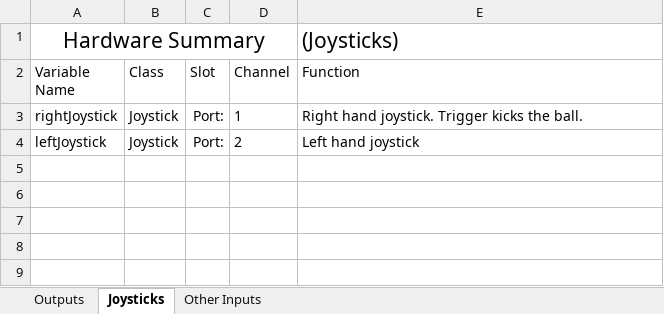
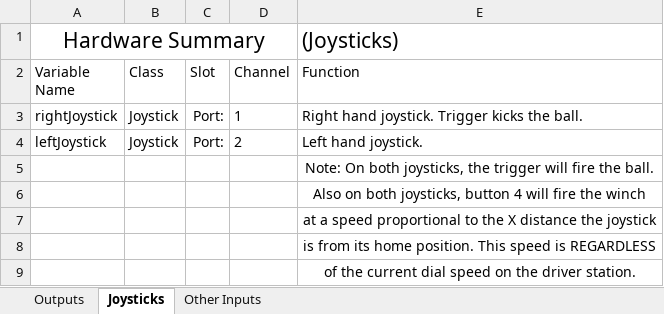
Before and after one commit to Pittsford-Robotics-3181/demoman2010, an Excel workbook: outputs.xlsx, sheet Joysticks, drawn as a sheet; values as stored, in another font and other column widths than the file's, no borders; the diff names each change by its address in the sheet, - before the commit and + after, or states it on an @@ line.

```diff
--- a/outputs.xlsx (sheet Joysticks)
+++ b/outputs.xlsx (sheet Joysticks)
-E4 (Function): Left hand joystick
+E4 (Function): Left hand joystick.
+row 5:  |  |  |  | Note: On both joysticks, the trigger will fire the ball.
+row 6:  |  |  |  | Also on both joysticks, button 4 will fire the winch
+row 7:  |  |  |  | at a speed proportional to the X distance the joystick
+row 8:  |  |  |  | is from its home position. This speed is REGARDLESS
+row 9:  |  |  |  | of the current dial speed on the driver station.
```
Also changed, not shown: sheet Other Inputs.
